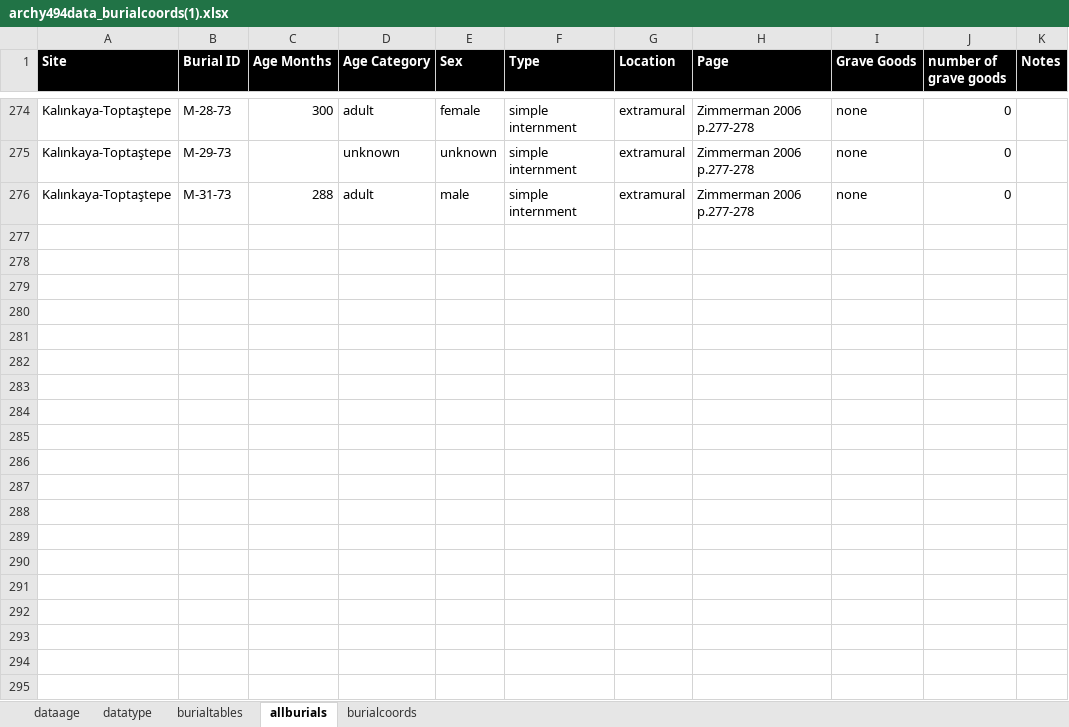
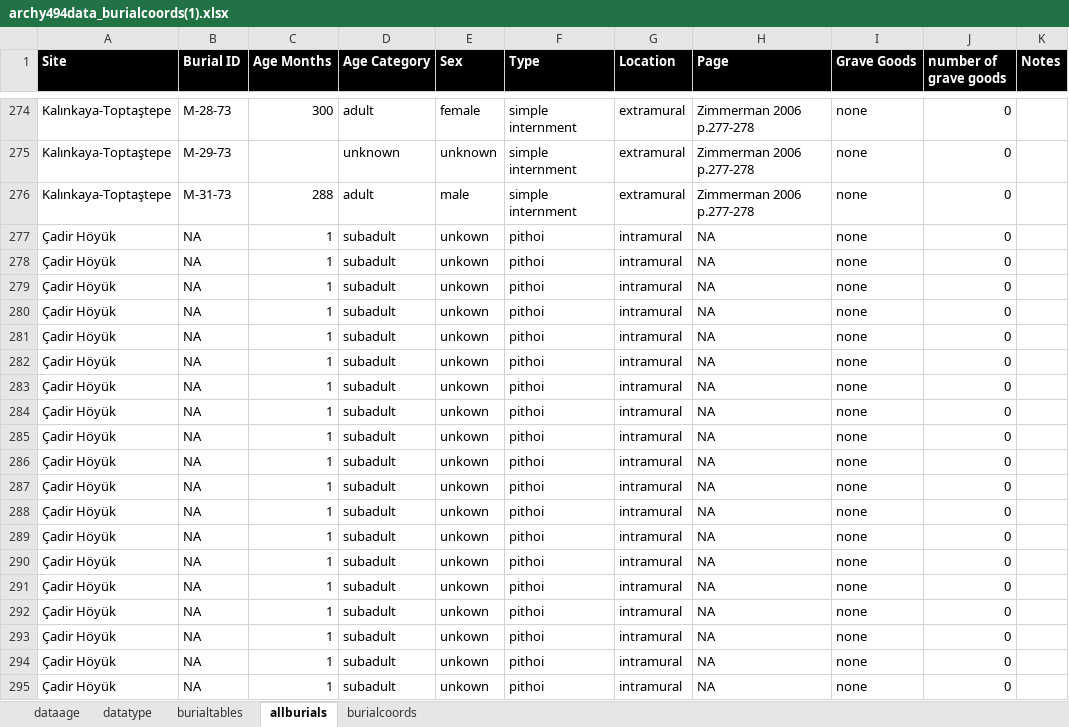
Before and after one commit to Woozerdcaster/archyviz, an Excel workbook: archy494data_burialcoords(1).xlsx, sheet allburials, drawn as a sheet; only a part is shown, gaps mark what is left out; values as stored, in another font and other column widths than the file's, no borders; table styles not drawn; the diff covers the shown part only; the diff names each change by its address in the sheet, - before the commit and + after, or states it on an @@ line.

Commit message:
fixed interface boundary, site labels, zoom system

```diff
--- a/archy494data_burialcoords(1).xlsx (sheet allburials)
+++ b/archy494data_burialcoords(1).xlsx (sheet allburials)
+row 277: Çadir Höyük | NA | 1 | subadult | unkown | pithoi | intramural | NA | none | 0
+row 278: Çadir Höyük | NA | 1 | subadult | unkown | pithoi | intramural | NA | none | 0
+row 279: Çadir Höyük | NA | 1 | subadult | unkown | pithoi | intramural | NA | none | 0
+row 280: Çadir Höyük | NA | 1 | subadult | unkown | pithoi | intramural | NA | none | 0
+row 281: Çadir Höyük | NA | 1 | subadult | unkown | pithoi | intramural | NA | none | 0
+row 282: Çadir Höyük | NA | 1 | subadult | unkown | pithoi | intramural | NA | none | 0
+row 283: Çadir Höyük | NA | 1 | subadult | unkown | pithoi | intramural | NA | none | 0
+row 284: Çadir Höyük | NA | 1 | subadult | unkown | pithoi | intramural | NA | none | 0
+row 285: Çadir Höyük | NA | 1 | subadult | unkown | pithoi | intramural | NA | none | 0
+row 286: Çadir Höyük | NA | 1 | subadult | unkown | pithoi | intramural | NA | none | 0
+row 287: Çadir Höyük | NA | 1 | subadult | unkown | pithoi | intramural | NA | none | 0
+row 288: Çadir Höyük | NA | 1 | subadult | unkown | pithoi | intramural | NA | none | 0
+row 289: Çadir Höyük | NA | 1 | subadult | unkown | pithoi | intramural | NA | none | 0
+row 290: Çadir Höyük | NA | 1 | subadult | unkown | pithoi | intramural | NA | none | 0
+row 291: Çadir Höyük | NA | 1 | subadult | unkown | pithoi | intramural | NA | none | 0
+row 292: Çadir Höyük | NA | 1 | subadult | unkown | pithoi | intramural | NA | none | 0
+row 293: Çadir Höyük | NA | 1 | subadult | unkown | pithoi | intramural | NA | none | 0
+row 294: Çadir Höyük | NA | 1 | subadult | unkown | pithoi | intramural | NA | none | 0
+row 295: Çadir Höyük | NA | 1 | subadult | unkown | pithoi | intramural | NA | none | 0
```
Also changed, not shown: 16 added rows elsewhere in this sheet, 1 other file.
